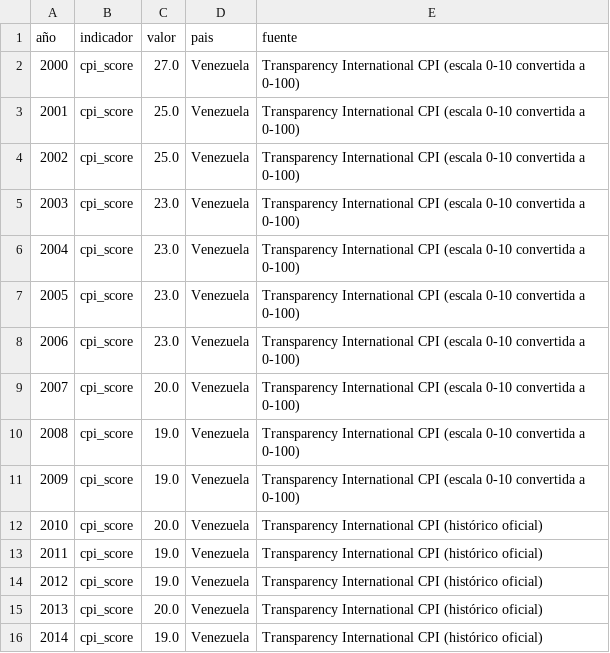
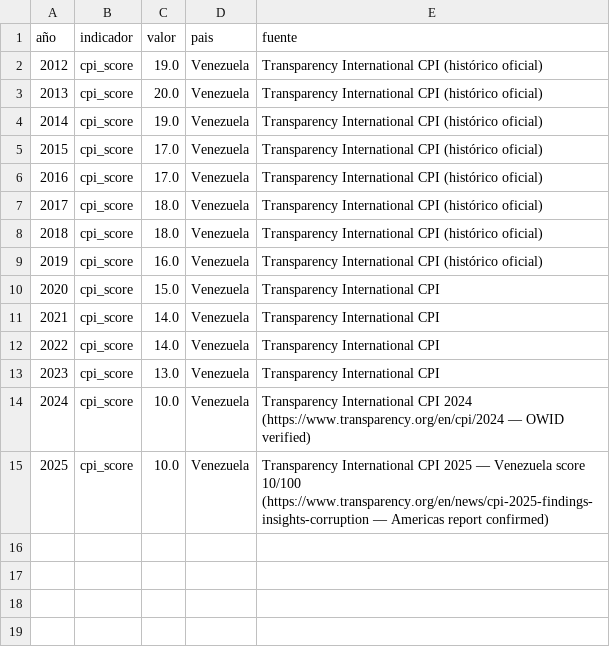
Before and after one commit to Felipegomeze2/ICIV, a CSV file: iciv/data/releases/latest/raw/cpi.csv, drawn as a sheet; only a part is shown; the shorter side is filled out with more unchanged rows.

```diff
--- a/iciv/data/releases/latest/raw/cpi.csv
+++ b/iciv/data/releases/latest/raw/cpi.csv
@@ -1,14 +1,2 @@
 año,indicador,valor,pais,fuente
-2000,cpi_score,27.0,Venezuela,Transparency International CPI (escala 0-10 convertida a 0-100)
-2001,cpi_score,25.0,Venezuela,Transparency International CPI (escala 0-10 convertida a 0-100)
-2002,cpi_score,25.0,Venezuela,Transparency International CPI (escala 0-10 convertida a 0-100)
-2003,cpi_score,23.0,Venezuela,Transparency International CPI (escala 0-10 convertida a 0-100)
-2004,cpi_score,23.0,Venezuela,Transparency International CPI (escala 0-10 convertida a 0-100)
-2005,cpi_score,23.0,Venezuela,Transparency International CPI (escala 0-10 convertida a 0-100)
-2006,cpi_score,23.0,Venezuela,Transparency International CPI (escala 0-10 convertida a 0-100)
-2007,cpi_score,20.0,Venezuela,Transparency International CPI (escala 0-10 convertida a 0-100)
-2008,cpi_score,19.0,Venezuela,Transparency International CPI (escala 0-10 convertida a 0-100)
-2009,cpi_score,19.0,Venezuela,Transparency International CPI (escala 0-10 convertida a 0-100)
-2010,cpi_score,20.0,Venezuela,Transparency International CPI (histórico oficial)
-2011,cpi_score,19.0,Venezuela,Transparency International CPI (histórico oficial)
 2012,cpi_score,19.0,Venezuela,Transparency International CPI (histórico oficial)
```
Also changed, not shown: iciv/data/raw/fred_monthly.csv, iciv/data/raw/international_news.csv, 40 other files.
